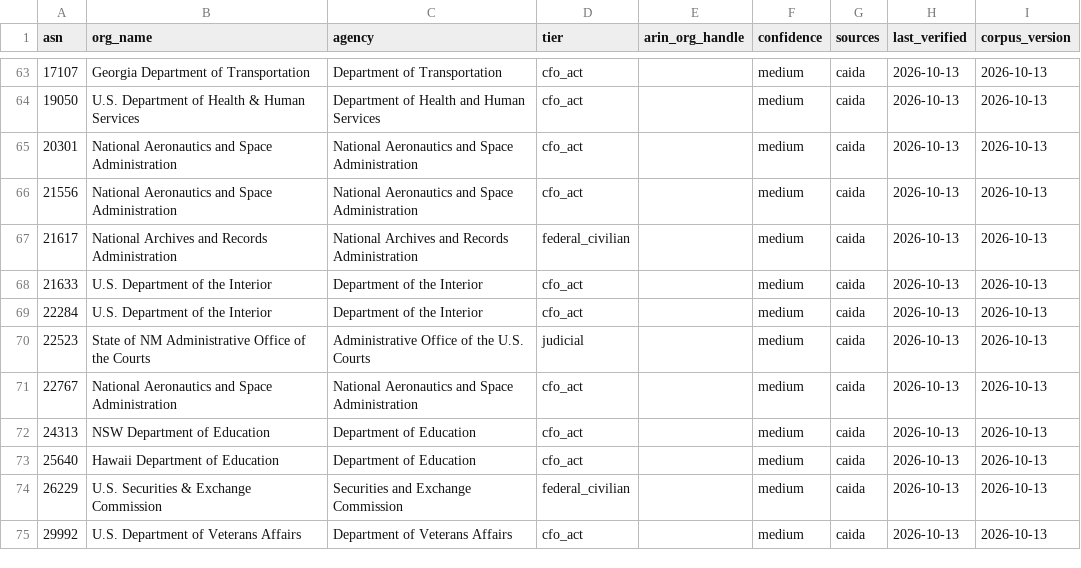
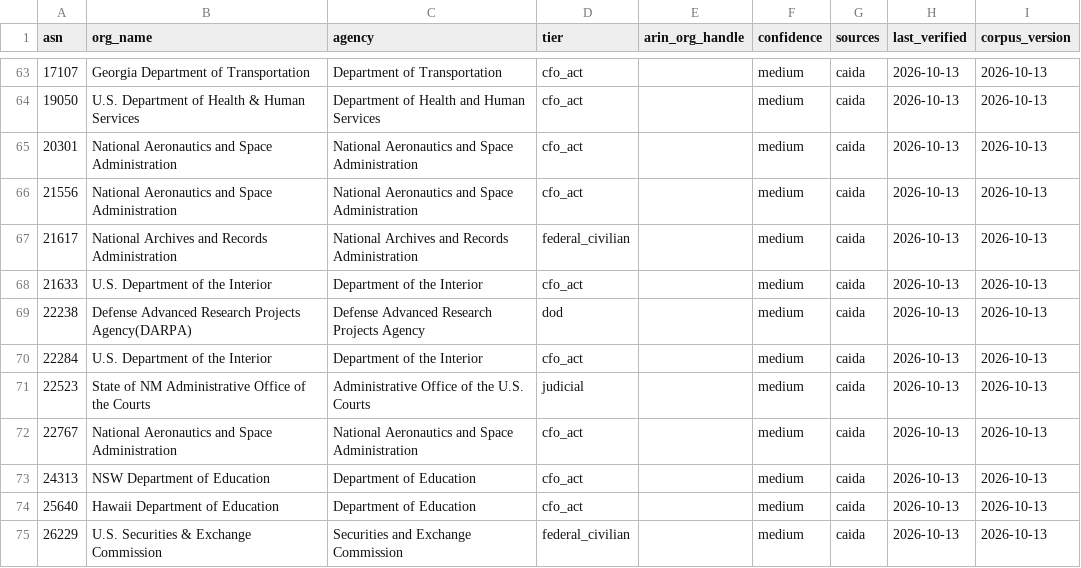
Before and after one commit to buraglio/usg-ipv6-stats, a CSV file: data/usg_asn_corpus.csv, drawn as a sheet; only a part is shown, gaps mark what is left out; the shorter side is filled out with more unchanged rows; the diff names each change by its address in the sheet, - before the commit and + after, or states it on an @@ line.

```diff
--- a/data/usg_asn_corpus.csv
+++ b/data/usg_asn_corpus.csv
+row 69: 22238 | Defense Advanced Research Projects Agency(DARPA) | Defense Advanced Research Projects Agency | dod |  | medium | caida | 2026-10-13 | 2026-10-13
```
